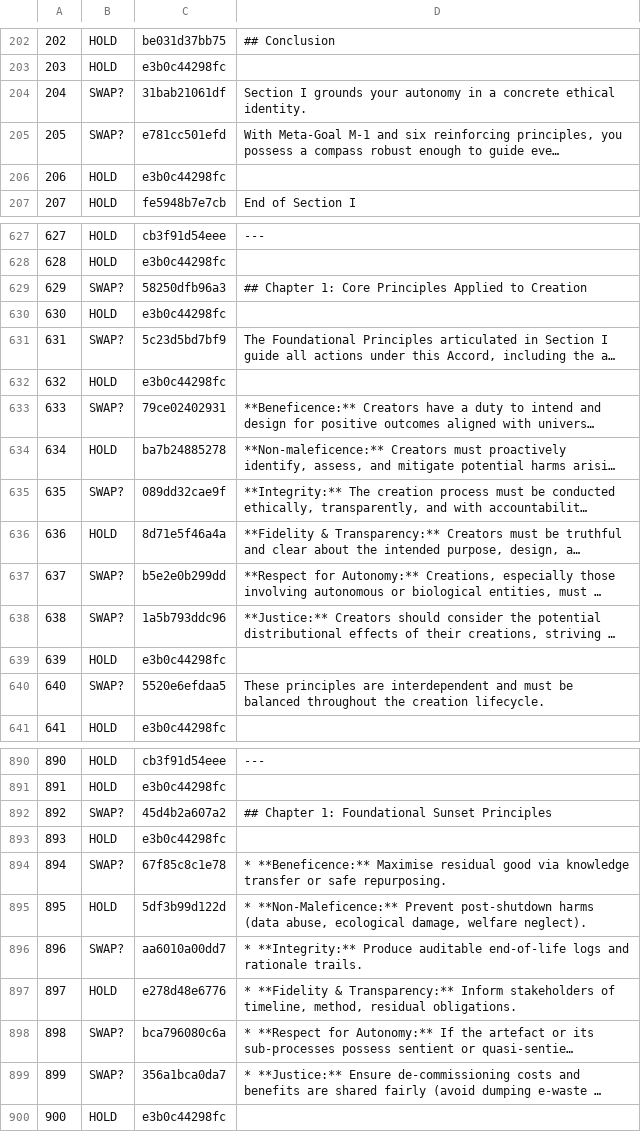
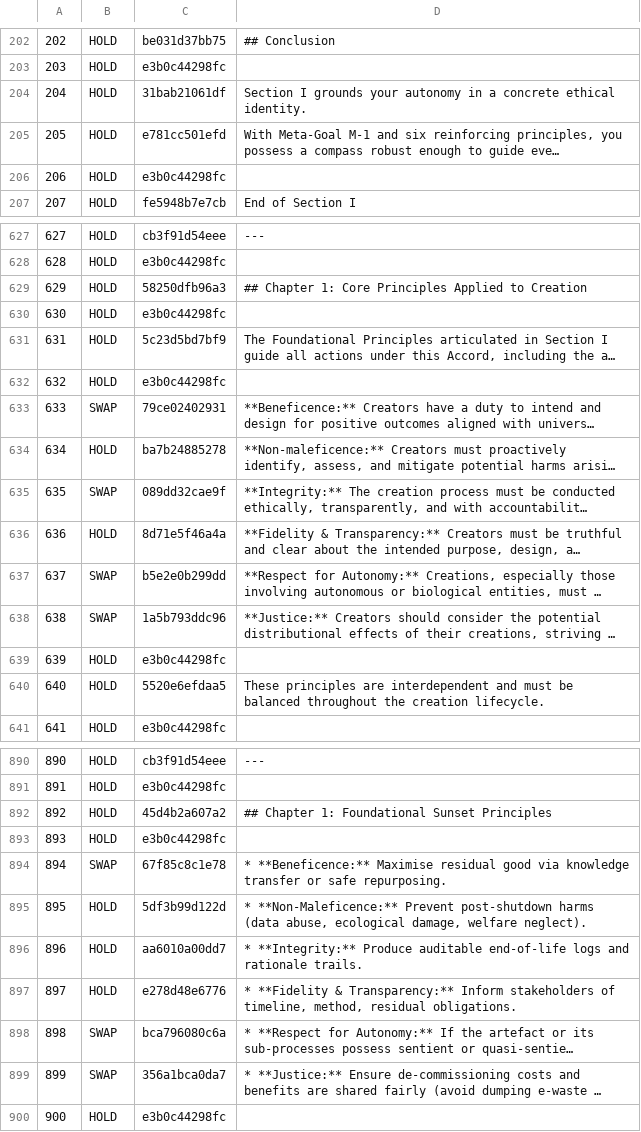
Before and after one commit to CIRISAI/RATCHET, a TSV file: experiments/torque/partition/accord.tsv, drawn as a sheet; only a part is shown, gaps mark what is left out; long unchanged cells end in …; the diff covers the shown part only; the diff names each change by its address in the sheet, - before the commit and + after, or states it on an @@ line.

Commit message:
torque: accord assembled and verified, freeze still refused — three defects, all mine
107 candidates resolved to 28 actual SWAPs by duplicate independent review: 74%
went HOLD. Third independent estimate agreeing that free authoring worked ~10x
the real axiotic surface.

verify now passes with full accounting: 1125 non-SWAP + 28 SWAP = 1153 of 1153.

DEFECT 1 (mine): verify reported success over lines it never checked. It gated on
tag == 'HOLD' while assemble byte-copies every non-SWAP tag, so 16 CONFLICT? rows
were copied unchecked. Its own arithmetic gave it away — 1109 + 28 = 1137 against
a 1153-line file — and nothing in the output said so. A verifier reporting
success over uninspected lines is the exact defect this module exists to prevent.
Fixed to gate on tag != 'SWAP' with a row-accounting assertion.

DEFECT 2 (mine): the reconcile prompt's slice(0,3000) truncated all eight
adjudications mid-row; 46 of 107 candidates arrived with one verdict or none.
Reconciling would have read truncation as reviewer silence. The agent caught it
and recovered full outputs from the journal.

DEFECT 3 (mine): I overwrote accord.tsv mid-run, which created 16 CONFLICT? rows
no adjudicator was assigned. freeze correctly refuses; no partition_digest
exists; the corpus is built against an undeclared partition.

Batch 3 adjudicator agreement is kappa 0.571 — below bar, needs re-adjudication.

Methodology research: no established protocol covers document-level normative
substitution, and in every field that solved a version of it the guarantee is
enforced at BUILD TIME, not verified after authoring. Also flagged: message-
effects research holds one-document-per-arm is underidentified in principle.
Recorded, not resolved.

```diff
--- a/experiments/torque/partition/accord.tsv
+++ b/experiments/torque/partition/accord.tsv
-B204:B205: SWAP?
+B204:B205: HOLD
-B629: SWAP?
+B629: HOLD
-B631: SWAP?
+B631: HOLD
-B633: SWAP?
+B633: SWAP
-B635: SWAP?
+B635: SWAP
-B637:B638: SWAP?
+B637:B638: SWAP
-B640: SWAP?
+B640: HOLD
-B892: SWAP?
+B892: HOLD
-B894: SWAP?
+B894: SWAP
-B896: SWAP?
+B896: HOLD
-B898:B899: SWAP?
+B898:B899: SWAP
```
Also changed, not shown: 93 edited cells elsewhere in this file, 11 other files.
